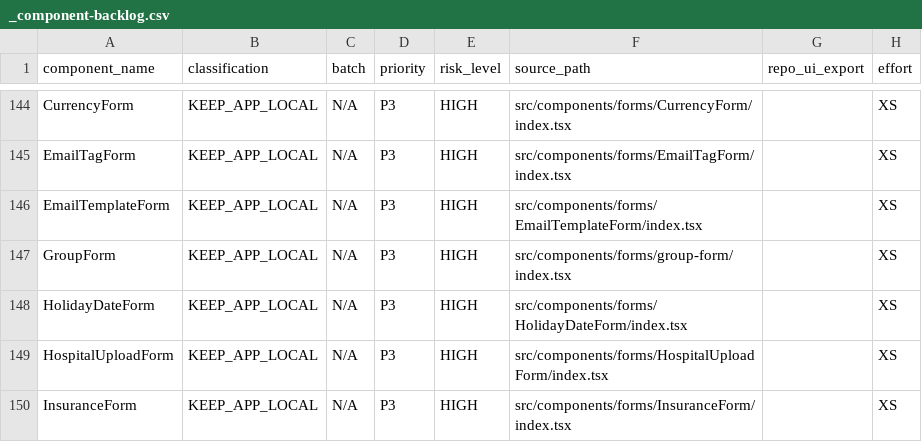
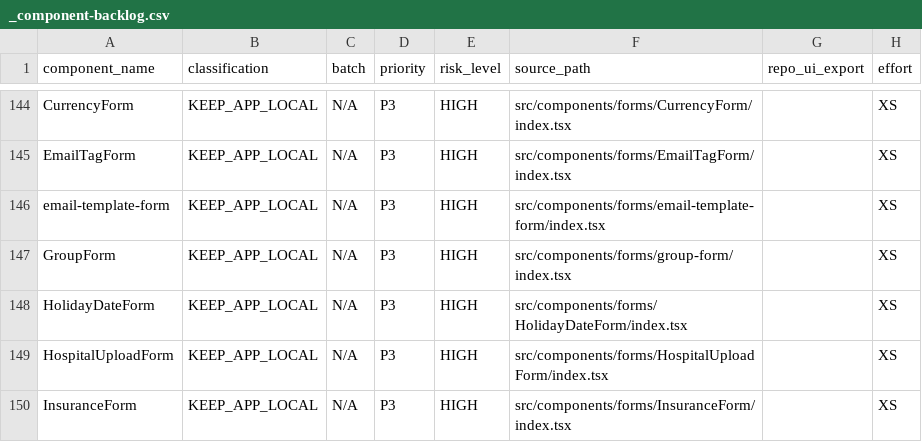
Before and after one commit to mahardikakdenie/.agent-skills, a CSV file: apps/admin-portal/docs/migration/component/_output/_component-backlog.csv, drawn as a sheet; only a part is shown, gaps mark what is left out; the diff names each change by its address in the sheet, - before the commit and + after, or states it on an @@ line.

Commit message:
refactor(admin-portal): migrate email-template form to shared primitive stack
Standardize the email-template create and edit routes onto the current
shared UI primitive stack, consistent with the rest of Batch 9 work.

- Rename EmailTemplateForm/ → email-template-form/ (kebab-case)
- Replace Select dropdowns with Combobox across all cascaded fields
  (category → insurance → product → plan → journey → email tag)
- Add onContentChange prop for WhatsApp plain-text tag insertion
- Extract renderEmailTemplateHtml helper; remove direct stateToHTML calls
- Scope WYSIWYG styles under email-template-editor-* CSS classes
- Both page routes (/add, /detail/[id]) are now thin wrappers that call
  useEmailTemplateForm(mode) and forward all state as props
- Fix getEmailTemplateJourneyById to call /v1/email-templates/journey/:id
  instead of the query-param variant
- Add trailing slashes to /v1/insurances/ and /v1/email-tags/ endpoints
- Batch 9 tracker: /masterdata/email-template/add and
  /masterdata/email-template/detail/[id] promoted NOT_STARTED → PASS

```diff
--- a/apps/admin-portal/docs/migration/component/_output/_component-backlog.csv
+++ b/apps/admin-portal/docs/migration/component/_output/_component-backlog.csv
-A146 (component_name): EmailTemplateForm
+A146 (component_name): email-template-form
-F146 (source_path): src/components/forms/EmailTemplateForm/index.tsx
+F146 (source_path): src/components/forms/email-template-form/index.tsx
```
Also changed, not shown: 12 other files.
